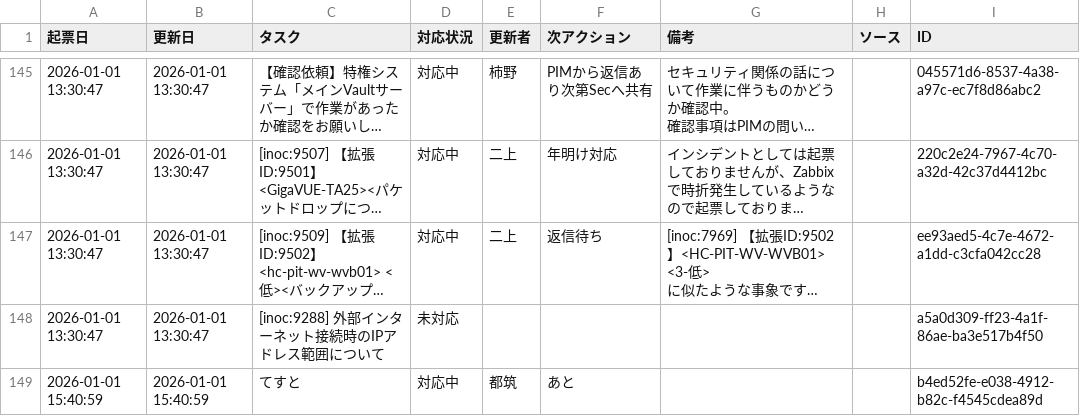
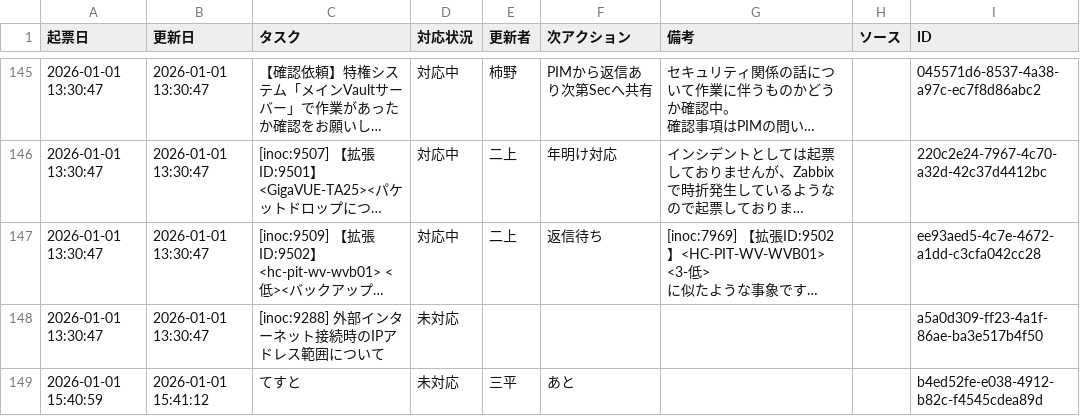
Before and after one commit to weakest4me/taskboard-streamlit, a CSV file: tasks.csv, drawn as a sheet; only a part is shown, gaps mark what is left out; long unchanged cells end in …; the diff names each change by its address in the sheet, - before the commit and + after, or states it on an @@ line.

Commit message:
Update tasks.csv from Streamlit app (2026-01-01 15:41:12 JST)

```diff
--- a/tasks.csv
+++ b/tasks.csv
-B149 (更新日): 2026-01-01 15:40:59
+B149 (更新日): 2026-01-01 15:41:12
-D149 (対応状況): 対応中
+D149 (対応状況): 未対応
-E149 (更新者): 都筑
+E149 (更新者): 三平
```
